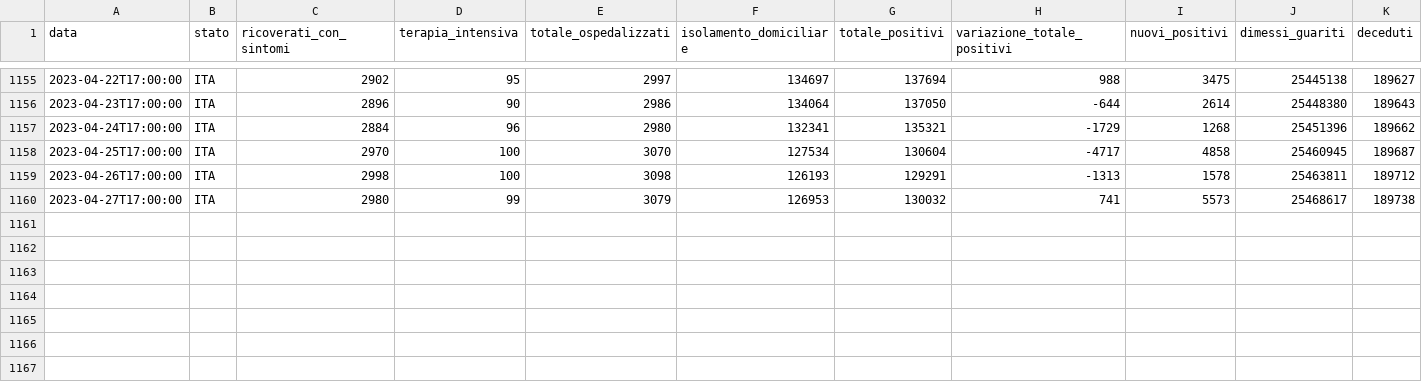
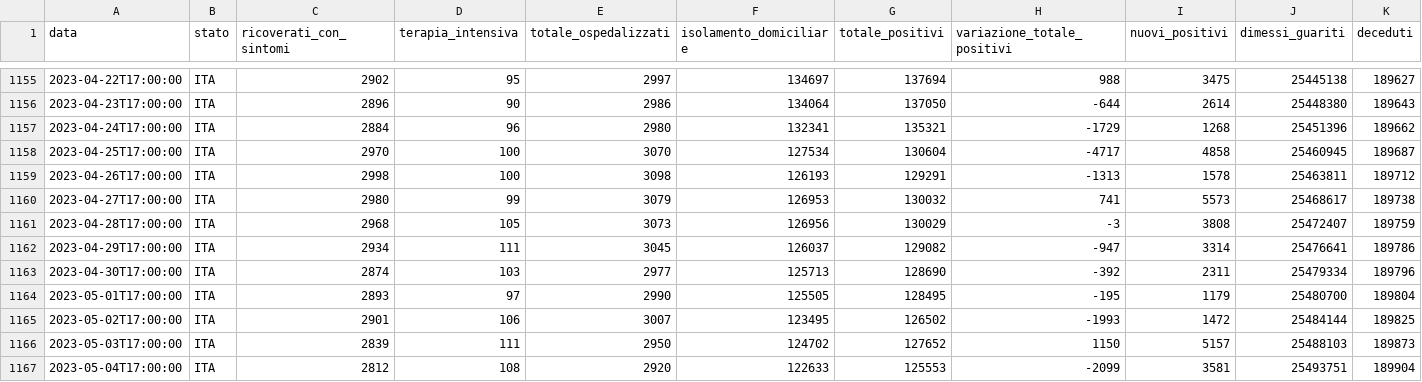
Before and after one commit to blkgoose/coronavisual, a CSV file: docs/dati/nazione.csv, drawn as a sheet; only a part is shown, gaps mark what is left out; rows hold the shown columns only; the diff names each change by its address in the sheet, - before the commit and + after, or states it on an @@ line.

```diff
--- a/docs/dati/nazione.csv
+++ b/docs/dati/nazione.csv
+row 1161: 2023-04-28T17:00:00 | ITA | 2968 | 105 | 3073 | 126956 | 130029 | -3 | 3808 | 25472407 | 189759
+row 1162: 2023-04-29T17:00:00 | ITA | 2934 | 111 | 3045 | 126037 | 129082 | -947 | 3314 | 25476641 | 189786
+row 1163: 2023-04-30T17:00:00 | ITA | 2874 | 103 | 2977 | 125713 | 128690 | -392 | 2311 | 25479334 | 189796
+row 1164: 2023-05-01T17:00:00 | ITA | 2893 | 97 | 2990 | 125505 | 128495 | -195 | 1179 | 25480700 | 189804
+row 1165: 2023-05-02T17:00:00 | ITA | 2901 | 106 | 3007 | 123495 | 126502 | -1993 | 1472 | 25484144 | 189825
+row 1166: 2023-05-03T17:00:00 | ITA | 2839 | 111 | 2950 | 124702 | 127652 | 1150 | 5157 | 25488103 | 189873
+row 1167: 2023-05-04T17:00:00 | ITA | 2812 | 108 | 2920 | 122633 | 125553 | -2099 | 3581 | 25493751 | 189904
```
